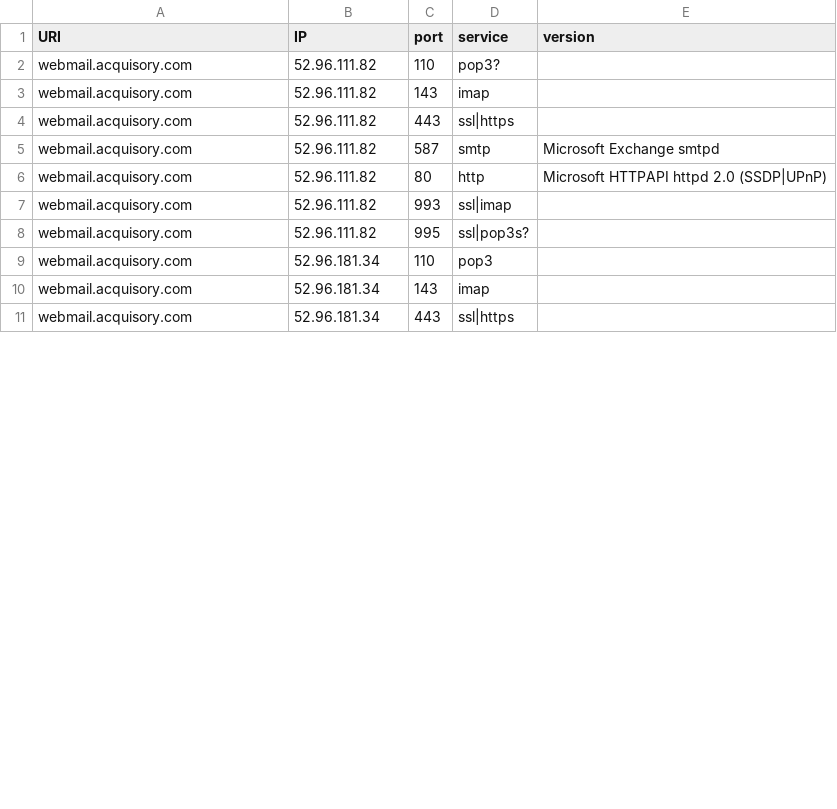
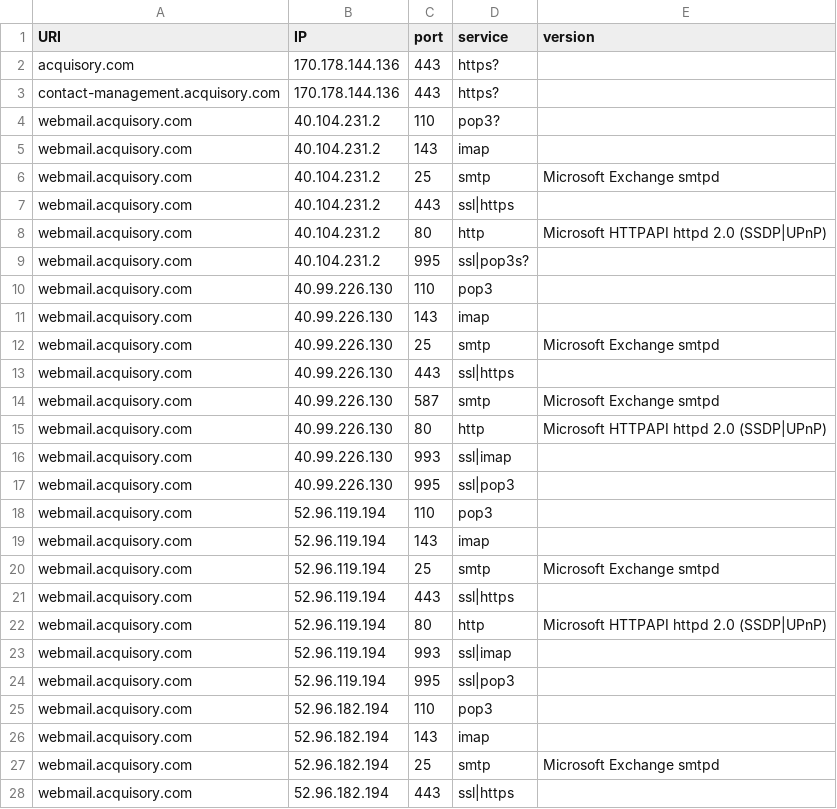
Before and after one commit to ayushmanchhabra/hacking, a CSV file: tools/bugbounty/targets/acquisory.com/srv.csv, drawn as a sheet; only a part is shown; the diff covers the shown part only.

```diff
--- a/tools/bugbounty/targets/acquisory.com/srv.csv
+++ b/tools/bugbounty/targets/acquisory.com/srv.csv
@@ -1,11 +1,28 @@
 URI,IP,port,service,version
-webmail.acquisory.com,52.96.111.82,110,pop3?,""
-webmail.acquisory.com,52.96.111.82,143,imap,""
-webmail.acquisory.com,52.96.111.82,443,ssl|https,""
-webmail.acquisory.com,52.96.111.82,587,smtp,"Microsoft Exchange smtpd"
-webmail.acquisory.com,52.96.111.82,80,http,"Microsoft HTTPAPI httpd 2.0 (SSDP|UPnP)"
-webmail.acquisory.com,52.96.111.82,993,ssl|imap,""
-webmail.acquisory.com,52.96.111.82,995,ssl|pop3s?,""
-webmail.acquisory.com,52.96.181.34,110,pop3,""
-webmail.acquisory.com,52.96.181.34,143,imap,""
-webmail.acquisory.com,52.96.181.34,443,ssl|https,""
+acquisory.com,170.178.144.136,443,https?,""
+contact-management.acquisory.com,170.178.144.136,443,https?,""
+webmail.acquisory.com,40.104.231.2,110,pop3?,""
+webmail.acquisory.com,40.104.231.2,143,imap,""
+webmail.acquisory.com,40.104.231.2,25,smtp,"Microsoft Exchange smtpd"
+webmail.acquisory.com,40.104.231.2,443,ssl|https,""
+webmail.acquisory.com,40.104.231.2,80,http,"Microsoft HTTPAPI httpd 2.0 (SSDP|UPnP)"
+webmail.acquisory.com,40.104.231.2,995,ssl|pop3s?,""
+webmail.acquisory.com,40.99.226.130,110,pop3,""
+webmail.acquisory.com,40.99.226.130,143,imap,""
+webmail.acquisory.com,40.99.226.130,25,smtp,"Microsoft Exchange smtpd"
+webmail.acquisory.com,40.99.226.130,443,ssl|https,""
+webmail.acquisory.com,40.99.226.130,587,smtp,"Microsoft Exchange smtpd"
+webmail.acquisory.com,40.99.226.130,80,http,"Microsoft HTTPAPI httpd 2.0 (SSDP|UPnP)"
+webmail.acquisory.com,40.99.226.130,993,ssl|imap,""
+webmail.acquisory.com,40.99.226.130,995,ssl|pop3,""
+webmail.acquisory.com,52.96.119.194,110,pop3,""
+webmail.acquisory.com,52.96.119.194,143,imap,""
+webmail.acquisory.com,52.96.119.194,25,smtp,"Microsoft Exchange smtpd"
+webmail.acquisory.com,52.96.119.194,443,ssl|https,""
+webmail.acquisory.com,52.96.119.194,80,http,"Microsoft HTTPAPI httpd 2.0 (SSDP|UPnP)"
+webmail.acquisory.com,52.96.119.194,993,ssl|imap,""
+webmail.acquisory.com,52.96.119.194,995,ssl|pop3,""
+webmail.acquisory.com,52.96.182.194,110,pop3,""
+webmail.acquisory.com,52.96.182.194,143,imap,""
+webmail.acquisory.com,52.96.182.194,25,smtp,"Microsoft Exchange smtpd"
+webmail.acquisory.com,52.96.182.194,443,ssl|https,""
```
Also changed, not shown: 4 edited cells elsewhere in this file, tools/bugbounty/targets/acquisory.com/ipdr.csv, tools/bugbounty/targets/acquisory.com/port.csv, 8 other files.
